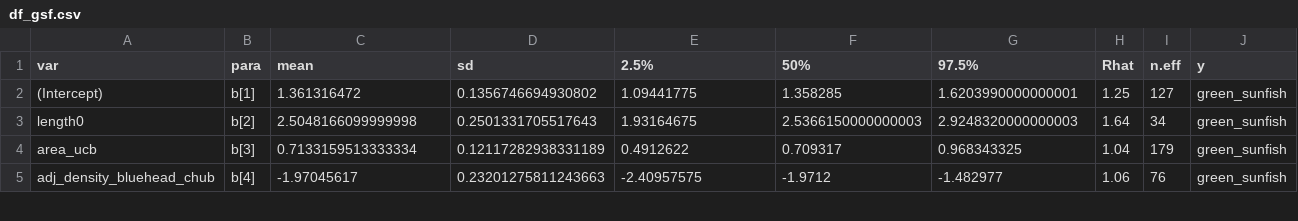
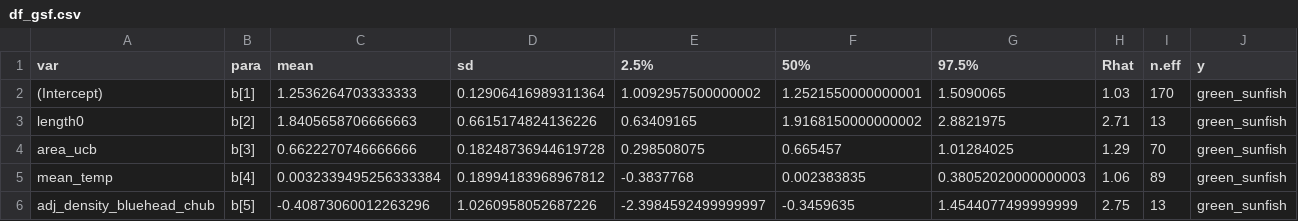
Before and after one commit to aterui/public-proj_cmr-movement, a CSV file: data_formatted/df_gsf.csv, drawn as a sheet; only a part is shown; the diff covers the shown part only.

```diff
--- a/data_formatted/df_gsf.csv
+++ b/data_formatted/df_gsf.csv
@@ -1,5 +1,6 @@
 var,para,mean,sd,2.5%,50%,97.5%,Rhat,n.eff,y
-(Intercept),b[1],1.361316472,0.1356746694930802,1.09441775,1.358285,1.6203990000000001,1.25,127,green_sunfish
-length0,b[2],2.5048166099999998,0.2501331705517643,1.93164675,2.5366150000000003,2.9248320000000003,1.64,34,green_sunfish
-area_ucb,b[3],0.7133159513333334,0.12117282938331189,0.4912622,0.709317,0.968343325,1.04,179,green_sunfish
-adj_density_bluehead_chub,b[4],-1.97045617,0.23201275811243663,-2.40957575,-1.9712,-1.482977,1.06,76,green_sunfish
+(Intercept),b[1],1.2536264703333333,0.12906416989311364,1.0092957500000002,1.2521550000000001,1.5090065,1.03,170,green_sunfish
+length0,b[2],1.8405658706666663,0.6615174824136226,0.63409165,1.9168150000000002,2.8821975,2.71,13,green_sunfish
+area_ucb,b[3],0.6622270746666666,0.18248736944619728,0.298508075,0.665457,1.01284025,1.29,70,green_sunfish
+mean_temp,b[4],0.0032339495256333384,0.18994183968967812,-0.3837768,0.002383835,0.38052020000000003,1.06,89,green_sunfish
+adj_density_bluehead_chub,b[5],-0.40873060012263296,1.0260958052687226,-2.3984592499999997,-0.3459635,1.4544077499999999,2.75,13,green_sunfish
```
Also changed, not shown: 4 added rows and 24 edited cells elsewhere in this file, data_formatted/df_bhc.csv, data_formatted/df_crc.csv, 5 other files.
